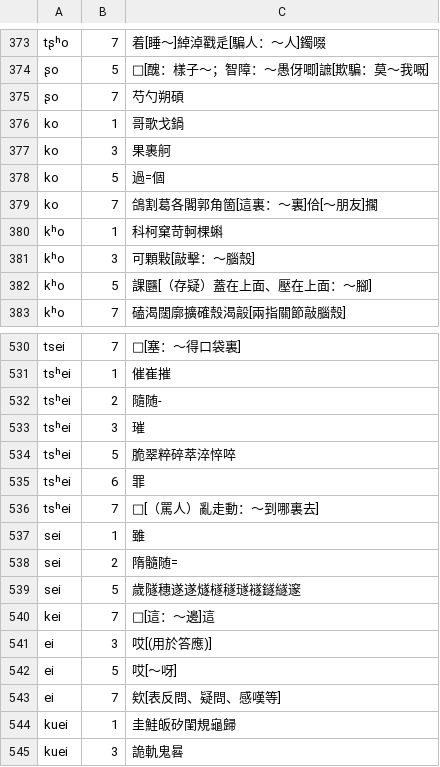
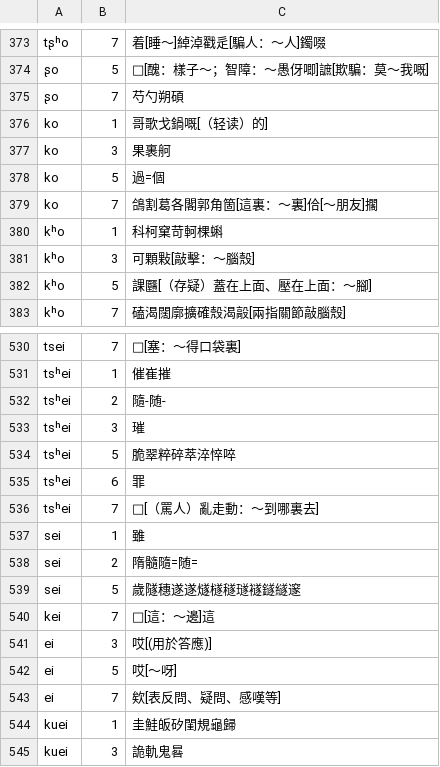
Before and after one commit to vearvip/LiuYangXiXiangHua, a TSV file: output/浏阳镇头.tsv, drawn as a sheet; only a part is shown, gaps mark what is left out.

```diff
--- a/output/浏阳镇头.tsv
+++ b/output/浏阳镇头.tsv
@@ -375,3 +375,3 @@ tʂʰo	7	着[睡～]綽淖戳辵[騙人：～人]鐲啜
 ʂo	7	芍勺朔碩
-ko	1	哥歌戈鍋
+ko	1	哥歌戈鍋嘅[（轻读）的]
 ko	3	果裹舸
@@ -531,3 +531,3 @@ tsei	7	□[塞：～得口袋裏]
 tsʰei	1	催崔摧
-tsʰei	2	隨随-
+tsʰei	2	隨-随-
 tsʰei	3	璀
@@ -537,3 +537,3 @@ tsʰei	7	□[（罵人）亂走動：～到哪裏去]
 sei	1	雖
-sei	2	隋髓随=
+sei	2	隋髓隨=随=
 sei	5	歲隧穗遂遂燧檖穟璲襚鐩繸邃
```
Also changed, not shown: output/浏阳官桥.tsv, output/浏阳田坪.tsv.
